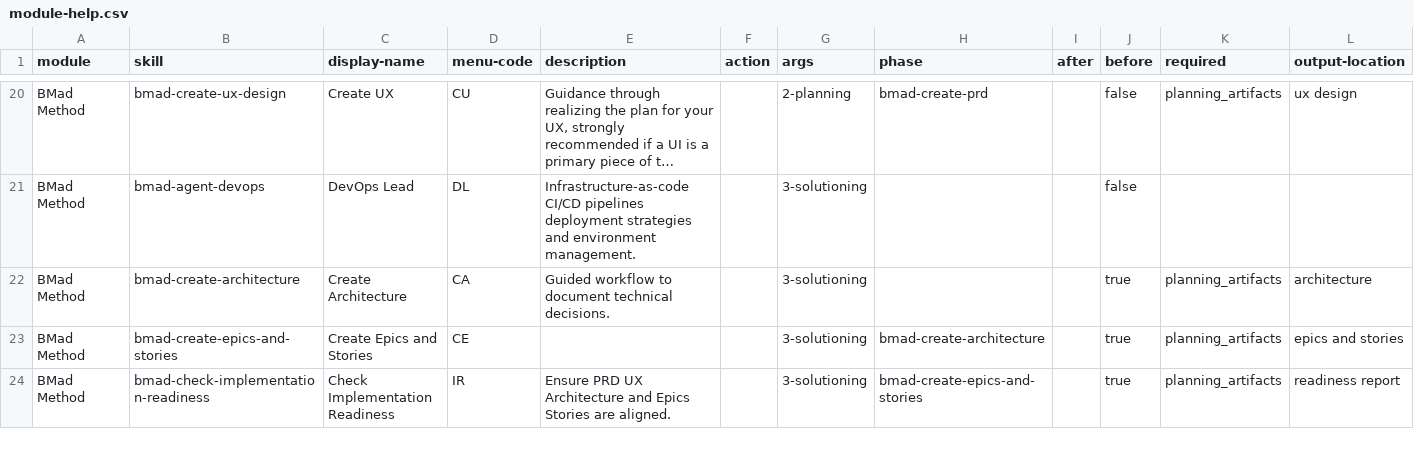
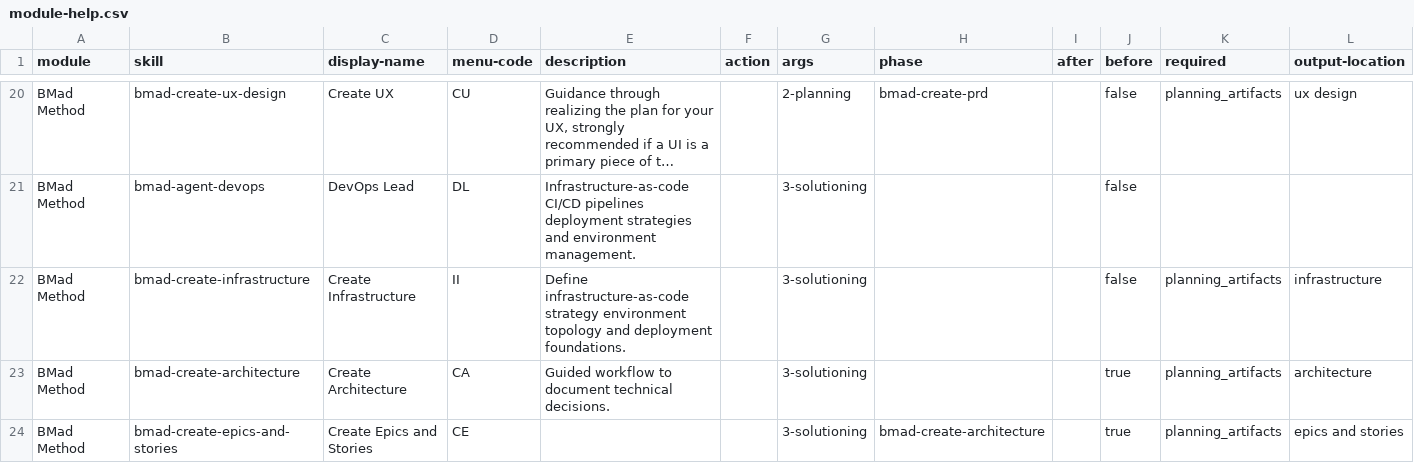
Before and after one commit to bmad-code-org/BMAD-METHOD, a CSV file: src/bmm-skills/module-help.csv, drawn as a sheet; only a part is shown, gaps mark what is left out; the shorter side is filled out with more unchanged rows; long unchanged cells end in …; rows hold the shown columns only; the diff names each change by its address in the sheet, - before the commit and + after, or states it on an @@ line.

```diff
--- a/src/bmm-skills/module-help.csv
+++ b/src/bmm-skills/module-help.csv
+row 22: BMad Method | bmad-create-infrastructure | Create Infrastructure | II | Define infrastructure-as-code strategy environment topology and deployment foundations. |  | 3-solutioning |  |  | false | planning_artifacts | infrastructure
```
Also changed, not shown: 8 other files.
